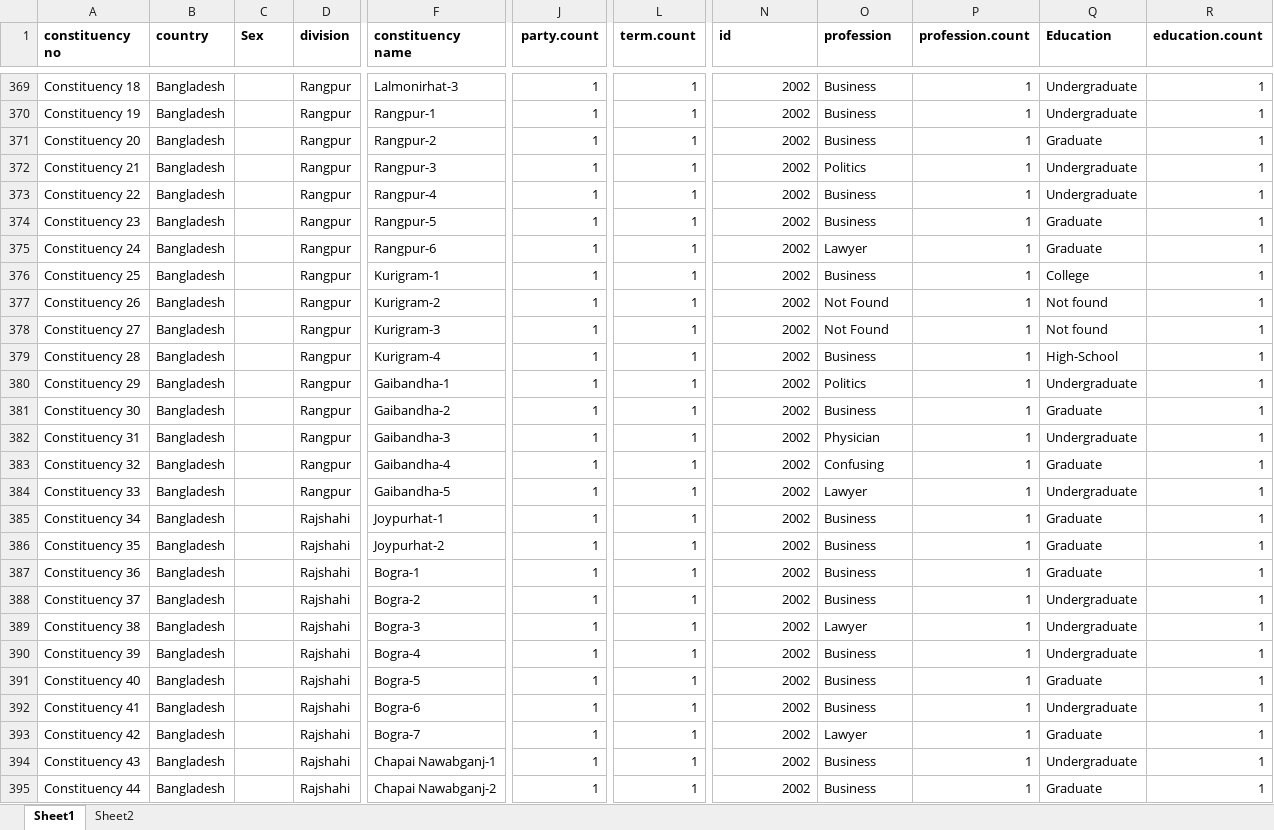
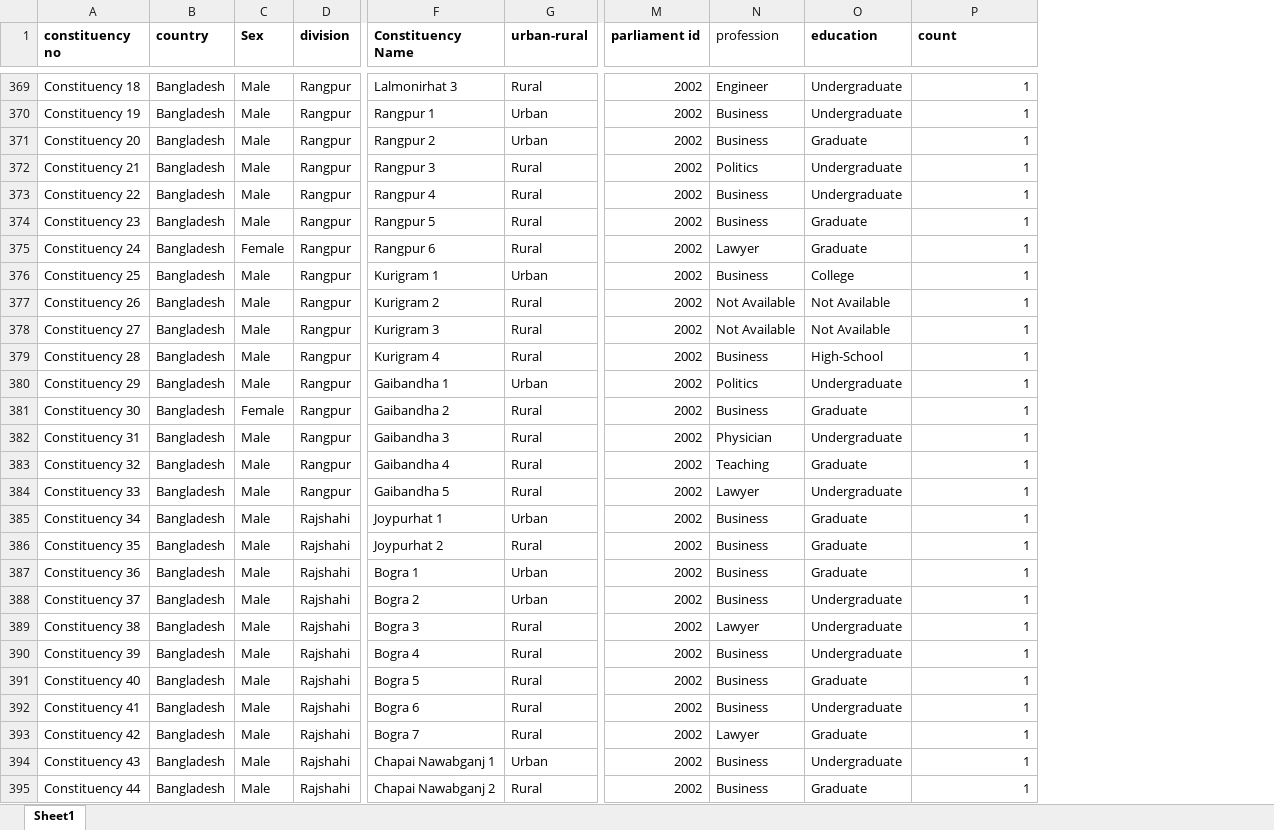
Before and after one commit to muimran/bd-mp-data, an Excel workbook: grand_finale.xlsx, sheet Sheet1, drawn as a sheet; only a part is shown, gaps mark what is left out; values as stored, in another font and other column widths than the file's, no borders; removed rows and columns are numbered as before the commit, all else as after; the diff covers the shown part only; the diff names each change by its address in the sheet, - before the commit and + after, or states it on an @@ line.

```diff
--- a/grand_finale.xlsx (sheet Sheet1)
+++ b/grand_finale.xlsx (sheet Sheet1)
-sheet tab: Sheet2
-column F (constituency name), rows 369-395: Lalmonirhat-3 | Rangpur-1 | Rangpur-2 | Rangpur-3 | Rangpur-4 | Rangpur-5 | Rangpur-6 | Kurigram-1 | Kurigram-2 | Kurigram-3 | Kurigram-4 | Gaibandha-1 | Gaibandha-2 | Gaibandha-3 | Gaibandha-4 | Gaibandha-5 | Joypurhat-1 | Joypurhat-2 | Bogra-1 | Bogra-2 | Bogra-3 | Bogra-4 | Bogra-5 | Bogra-6 | Bogra-7 | Chapai Nawabganj-1 | Chapai Nawabganj-2
+column F (Constituency Name), rows 369-395: Lalmonirhat 3 | Rangpur 1 | Rangpur 2 | Rangpur 3 | Rangpur 4 | Rangpur 5 | Rangpur 6 | Kurigram 1 | Kurigram 2 | Kurigram 3 | Kurigram 4 | Gaibandha 1 | Gaibandha 2 | Gaibandha 3 | Gaibandha 4 | Gaibandha 5 | Joypurhat 1 | Joypurhat 2 | Bogra 1 | Bogra 2 | Bogra 3 | Bogra 4 | Bogra 5 | Bogra 6 | Bogra 7 | Chapai Nawabganj 1 | Chapai Nawabganj 2
+column G (urban-rural), rows 369-395: Rural | Urban | Urban | Rural | Rural | Rural | Rural | Urban | Rural | Rural | Rural | Urban | Rural | Rural | Rural | Rural | Urban | Rural | Urban | Urban | Rural | Rural | Rural | Rural | Rural | Urban | Rural
-column J (party.count), rows 369-395: all 1
-column L (term.count), rows 369-395: all 1
-column P (profession.count), rows 369-395: all 1
-M1: id
+M1: parliament id
-N1 bold: on
+N1 bold: off
-O1: Education
+O1: education
-P1: education.count
+P1: count
-C369:C374 (Sex): (empty)
+C369:C374 (Sex): Male
-N369 (profession): Business
+N369 (profession): Engineer
-C375 (Sex): (empty)
+C375 (Sex): Female
-C376:C380 (Sex): (empty)
+C376:C380 (Sex): Male
-N377:N378 (profession): Not Found
+N377:N378 (profession): Not Available
-O377:O378 (education): Not found
+O377:O378 (education): Not Available
-C381 (Sex): (empty)
+C381 (Sex): Female
-C382:C395 (Sex): (empty)
+C382:C395 (Sex): Male
-N383 (profession): Confusing
+N383 (profession): Teaching
```
Also changed, not shown: 995 edited cells and cell formats elsewhere in this sheet.
